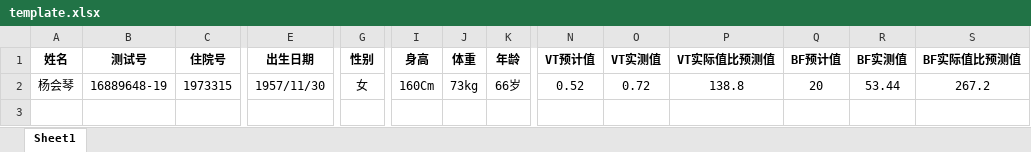
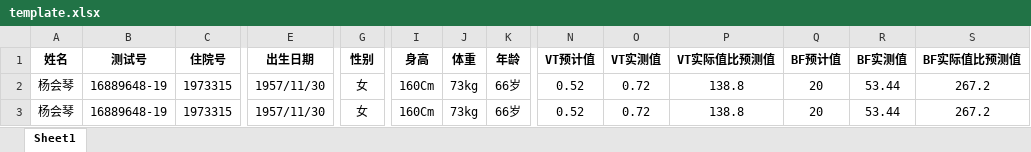
Before and after one commit to Nate-yu/OCR, an Excel workbook: template.xlsx, sheet Sheet1, drawn as a sheet; only a part is shown, gaps mark what is left out; values as stored, in another font and other column widths than the file's, no borders; charts and pictures not drawn; rows hold the shown columns only; the diff names each change by its address in the sheet, - before the commit and + after, or states it on an @@ line.

```diff
--- a/template.xlsx (sheet Sheet1)
+++ b/template.xlsx (sheet Sheet1)
+row 3: 杨会琴 | 16889648-19 | 1973315 | 1957/11/30 | 女 | 160Cm | 73kg | 66岁 | 0.52 | 0.72 | 138.8 | 20 | 53.44 | 267.2
```
Also changed, not shown: charts or pictures, 10 other files.
